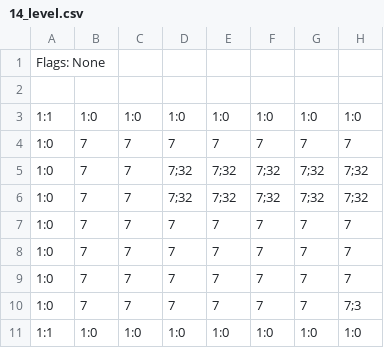
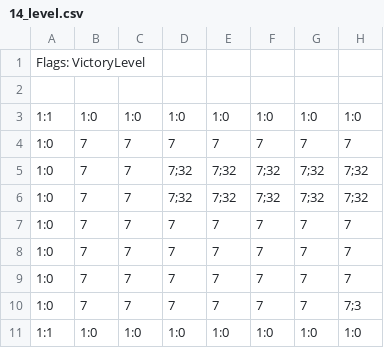
Before and after one commit to 3902-Game-Project/3902-GameDev, a CSV file: Content/Levels/14_level.csv, drawn as a sheet; only a part is shown; the diff names each change by its address in the sheet, - before the commit and + after, or states it on an @@ line.

Commit message:
set victory flag on final level

```diff
--- a/Content/Levels/14_level.csv
+++ b/Content/Levels/14_level.csv
-A1: Flags: None
+A1: Flags: VictoryLevel
```
Also changed, not shown: 2 other files.
